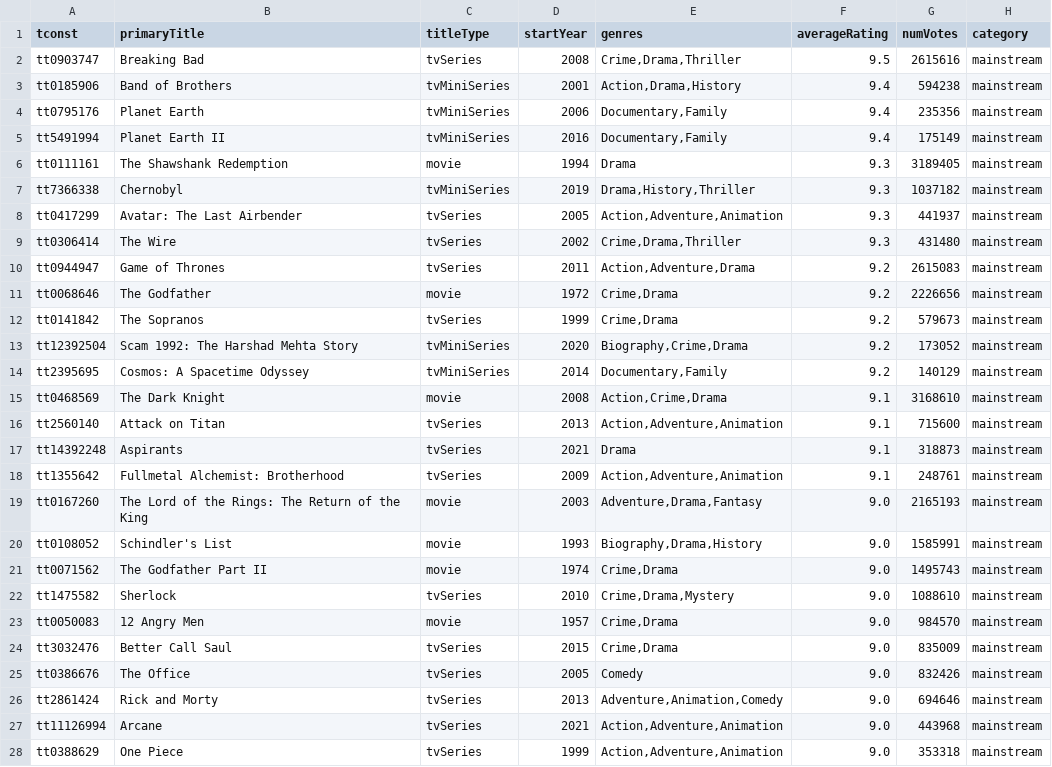
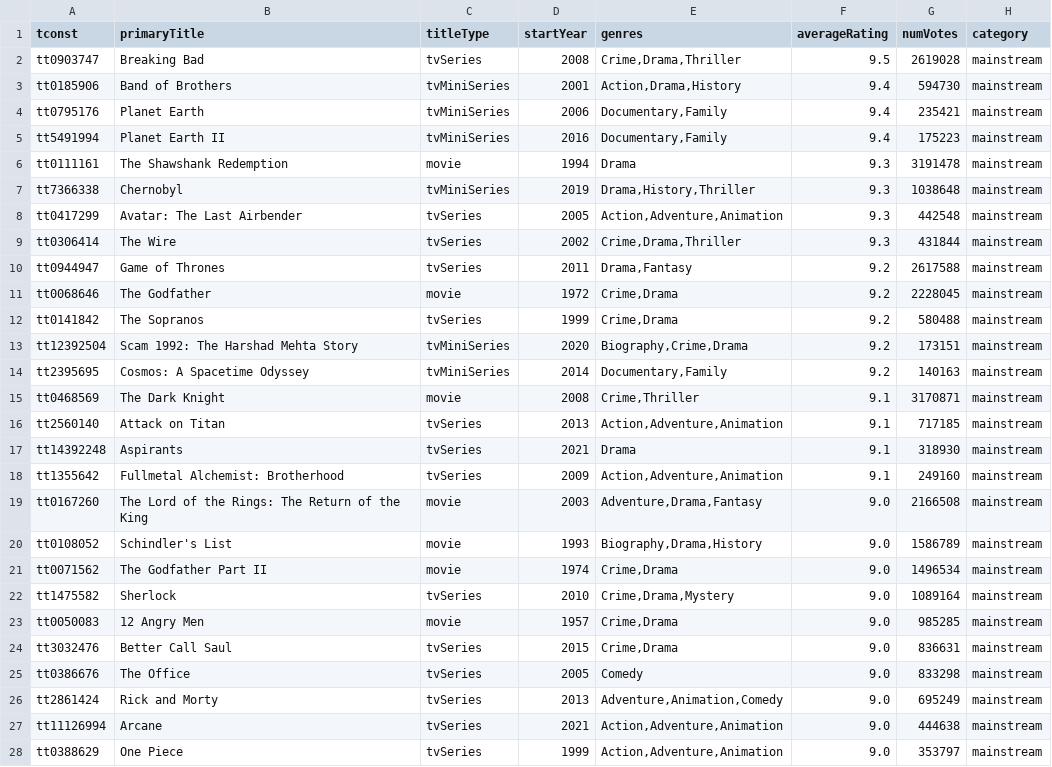
Before and after one commit to leonardosantosdev/imdb-analytics, a CSV file: dashboard/public/data/mainstream_vs_cult.csv, drawn as a sheet; only a part is shown; the diff covers the shown part only.

```diff
--- a/dashboard/public/data/mainstream_vs_cult.csv
+++ b/dashboard/public/data/mainstream_vs_cult.csv
@@ -1,28 +1,28 @@
 tconst,primaryTitle,titleType,startYear,genres,averageRating,numVotes,category
-tt0903747,Breaking Bad,tvSeries,2008,"Crime,Drama,Thriller",9.5,2615616,mainstream
-tt0185906,Band of Brothers,tvMiniSeries,2001,"Action,Drama,History",9.4,594238,mainstream
-tt0795176,Planet Earth,tvMiniSeries,2006,"Documentary,Family",9.4,235356,mainstream
-tt5491994,Planet Earth II,tvMiniSeries,2016,"Documentary,Family",9.4,175149,mainstream
-tt0111161,The Shawshank Redemption,movie,1994,Drama,9.3,3189405,mainstream
-tt7366338,Chernobyl,tvMiniSeries,2019,"Drama,History,Thriller",9.3,1037182,mainstream
-tt0417299,Avatar: The Last Airbender,tvSeries,2005,"Action,Adventure,Animation",9.3,441937,mainstream
-tt0306414,The Wire,tvSeries,2002,"Crime,Drama,Thriller",9.3,431480,mainstream
-tt0944947,Game of Thrones,tvSeries,2011,"Action,Adventure,Drama",9.2,2615083,mainstream
-tt0068646,The Godfather,movie,1972,"Crime,Drama",9.2,2226656,mainstream
-tt0141842,The Sopranos,tvSeries,1999,"Crime,Drama",9.2,579673,mainstream
-tt12392504,Scam 1992: The Harshad Mehta Story,tvMiniSeries,2020,"Biography,Crime,Drama",9.2,173052,mainstream
-tt2395695,Cosmos: A Spacetime Odyssey,tvMiniSeries,2014,"Documentary,Family",9.2,140129,mainstream
-tt0468569,The Dark Knight,movie,2008,"Action,Crime,Drama",9.1,3168610,mainstream
-tt2560140,Attack on Titan,tvSeries,2013,"Action,Adventure,Animation",9.1,715600,mainstream
-tt14392248,Aspirants,tvSeries,2021,Drama,9.1,318873,mainstream
-tt1355642,Fullmetal Alchemist: Brotherhood,tvSeries,2009,"Action,Adventure,Animation",9.1,248761,mainstream
-tt0167260,The Lord of the Rings: The Return of the King,movie,2003,"Adventure,Drama,Fantasy",9.0,2165193,mainstream
-tt0108052,Schindler's List,movie,1993,"Biography,Drama,History",9.0,1585991,mainstream
-tt0071562,The Godfather Part II,movie,1974,"Crime,Drama",9.0,1495743,mainstream
-tt1475582,Sherlock,tvSeries,2010,"Crime,Drama,Mystery",9.0,1088610,mainstream
-tt0050083,12 Angry Men,movie,1957,"Crime,Drama",9.0,984570,mainstream
-tt3032476,Better Call Saul,tvSeries,2015,"Crime,Drama",9.0,835009,mainstream
-tt0386676,The Office,tvSeries,2005,Comedy,9.0,832426,mainstream
-tt2861424,Rick and Morty,tvSeries,2013,"Adventure,Animation,Comedy",9.0,694646,mainstream
-tt11126994,Arcane,tvSeries,2021,"Action,Adventure,Animation",9.0,443968,mainstream
-tt0388629,One Piece,tvSeries,1999,"Action,Adventure,Animation",9.0,353318,mainstream
+tt0903747,Breaking Bad,tvSeries,2008,"Crime,Drama,Thriller",9.5,2619028,mainstream
+tt0185906,Band of Brothers,tvMiniSeries,2001,"Action,Drama,History",9.4,594730,mainstream
+tt0795176,Planet Earth,tvMiniSeries,2006,"Documentary,Family",9.4,235421,mainstream
+tt5491994,Planet Earth II,tvMiniSeries,2016,"Documentary,Family",9.4,175223,mainstream
+tt0111161,The Shawshank Redemption,movie,1994,Drama,9.3,3191478,mainstream
+tt7366338,Chernobyl,tvMiniSeries,2019,"Drama,History,Thriller",9.3,1038648,mainstream
+tt0417299,Avatar: The Last Airbender,tvSeries,2005,"Action,Adventure,Animation",9.3,442548,mainstream
+tt0306414,The Wire,tvSeries,2002,"Crime,Drama,Thriller",9.3,431844,mainstream
+tt0944947,Game of Thrones,tvSeries,2011,"Drama,Fantasy",9.2,2617588,mainstream
+tt0068646,The Godfather,movie,1972,"Crime,Drama",9.2,2228045,mainstream
+tt0141842,The Sopranos,tvSeries,1999,"Crime,Drama",9.2,580488,mainstream
+tt12392504,Scam 1992: The Harshad Mehta Story,tvMiniSeries,2020,"Biography,Crime,Drama",9.2,173151,mainstream
+tt2395695,Cosmos: A Spacetime Odyssey,tvMiniSeries,2014,"Documentary,Family",9.2,140163,mainstream
+tt0468569,The Dark Knight,movie,2008,"Crime,Thriller",9.1,3170871,mainstream
+tt2560140,Attack on Titan,tvSeries,2013,"Action,Adventure,Animation",9.1,717185,mainstream
+tt14392248,Aspirants,tvSeries,2021,Drama,9.1,318930,mainstream
+tt1355642,Fullmetal Alchemist: Brotherhood,tvSeries,2009,"Action,Adventure,Animation",9.1,249160,mainstream
+tt0167260,The Lord of the Rings: The Return of the King,movie,2003,"Adventure,Drama,Fantasy",9.0,2166508,mainstream
+tt0108052,Schindler's List,movie,1993,"Biography,Drama,History",9.0,1586789,mainstream
+tt0071562,The Godfather Part II,movie,1974,"Crime,Drama",9.0,1496534,mainstream
+tt1475582,Sherlock,tvSeries,2010,"Crime,Drama,Mystery",9.0,1089164,mainstream
+tt0050083,12 Angry Men,movie,1957,"Crime,Drama",9.0,985285,mainstream
+tt3032476,Better Call Saul,tvSeries,2015,"Crime,Drama",9.0,836631,mainstream
+tt0386676,The Office,tvSeries,2005,Comedy,9.0,833298,mainstream
+tt2861424,Rick and Morty,tvSeries,2013,"Adventure,Animation,Comedy",9.0,695249,mainstream
+tt11126994,Arcane,tvSeries,2021,"Action,Adventure,Animation",9.0,444638,mainstream
+tt0388629,One Piece,tvSeries,1999,"Action,Adventure,Animation",9.0,353797,mainstream
```
Also changed, not shown: 2 added rows, 2 removed rows and 68 edited cells elsewhere in this file, dashboard/public/data/rising_titles_votes_week_over_week.csv, dashboard/public/data/series_quality_drop.csv, 17 other files.
